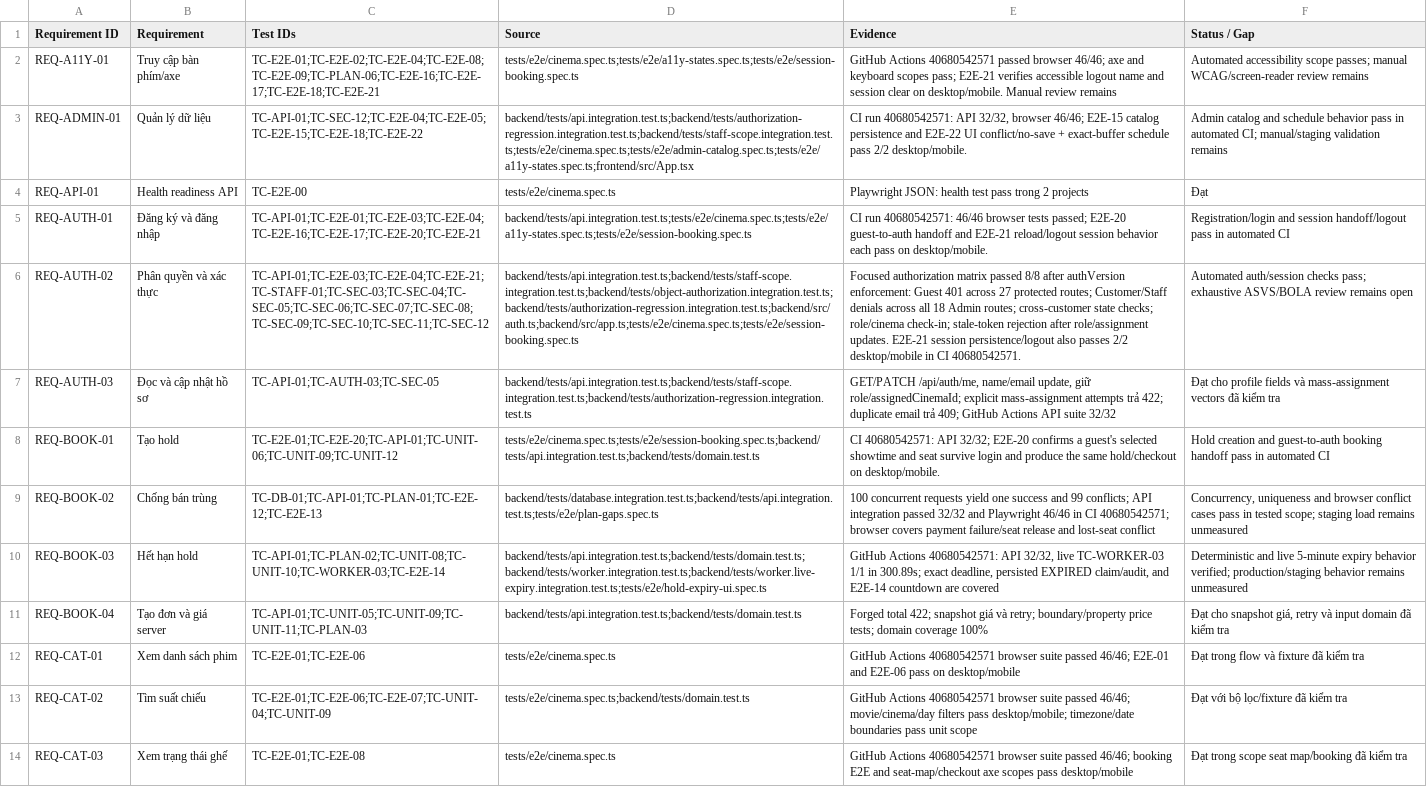
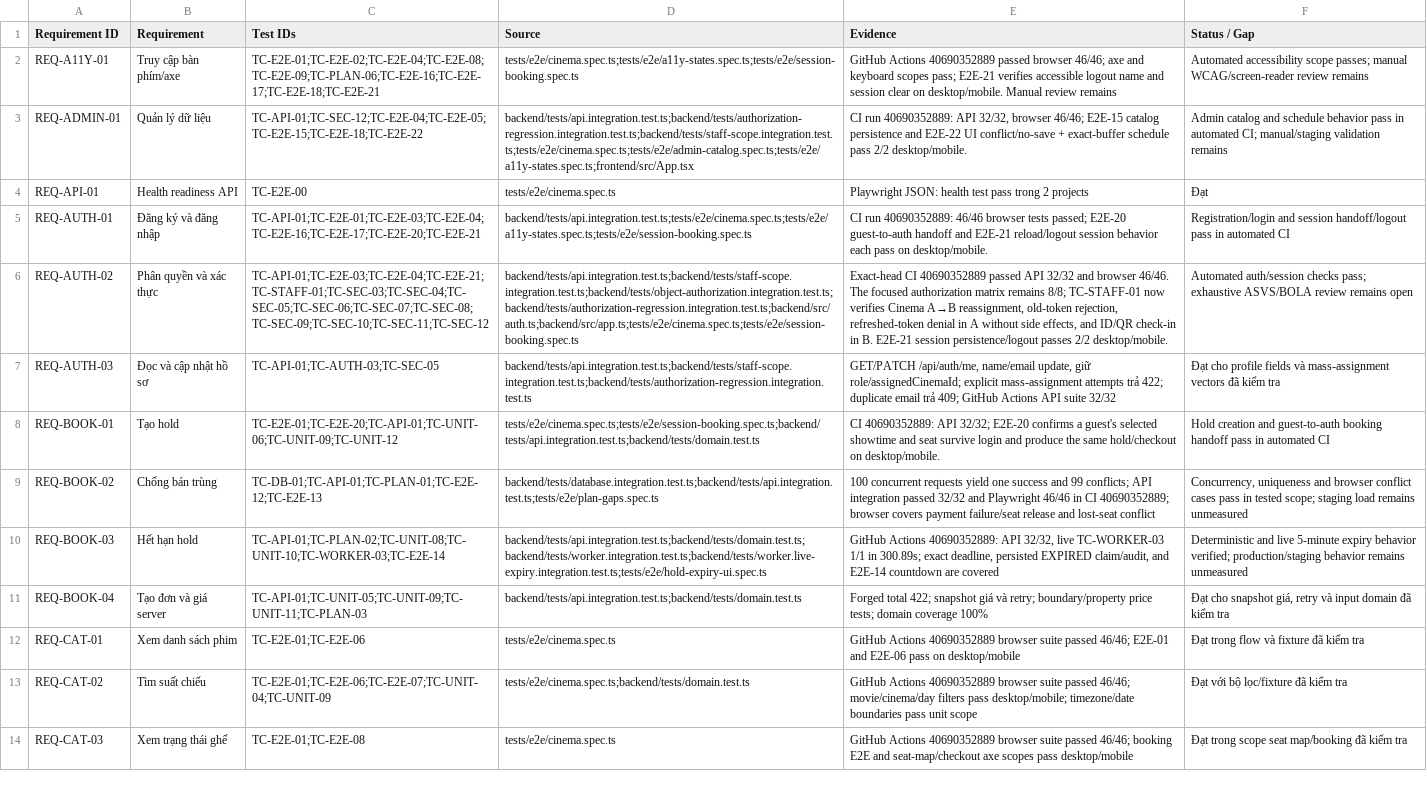
Before and after one commit to mahTuqn/DGKD_GK, a CSV file: docs/03-rtm.csv, drawn as a sheet; only a part is shown; the diff covers the shown part only; the diff names each change by its address in the sheet, - before the commit and + after, or states it on an @@ line.

Commit message:
docs: record exact-head QA evidence and remaining gates

```diff
--- a/docs/03-rtm.csv
+++ b/docs/03-rtm.csv
-E2 (Evidence): GitHub Actions 40680542571 passed browser…
+E2 (Evidence): GitHub Actions 40690352889 passed browser…
-E3 (Evidence): CI run 40680542571: API 32/32,…
+E3 (Evidence): CI run 40690352889: API 32/32,…
-E5 (Evidence): CI run 40680542571: 46/46 browser…
+E5 (Evidence): CI run 40690352889: 46/46 browser…
-E6 (Evidence): Focused authorization matrix passed 8/8 after authVersion enforcement: Guest 401 across 27 protected routes; Customer/Staff denials across all 18 Admin routes; cross-customer state checks; role/cinema check-in; stale-token rejection after role/assignment updates. E2E-21 session persistence/logout also passes 2/2 desktop/mobile in CI 40680542571.
+E6 (Evidence): Exact-head CI 40690352889 passed API 32/32 and browser 46/46. The focused authorization matrix remains 8/8; TC-STAFF-01 now verifies Cinema A→B reassignment, old-token rejection, refreshed-token denial in A without side effects, and ID/QR check-in in B. E2E-21 session persistence/logout passes 2/2 desktop/mobile.
-E8 (Evidence): CI 40680542571: API 32/32;…
+E8 (Evidence): CI 40690352889: API 32/32;…
-E9 (Evidence): …in CI 40680542571; browser covers…
+E9 (Evidence): …in CI 40690352889; browser covers…
-E10 (Evidence): GitHub Actions 40680542571: API 32/32,…
+E10 (Evidence): GitHub Actions 40690352889: API 32/32,…
-E12 (Evidence): GitHub Actions 40680542571 browser suite…
+E12 (Evidence): GitHub Actions 40690352889 browser suite…
-E13 (Evidence): GitHub Actions 40680542571 browser suite…
+E13 (Evidence): GitHub Actions 40690352889 browser suite…
-E14 (Evidence): GitHub Actions 40680542571 browser suite…
+E14 (Evidence): GitHub Actions 40690352889 browser suite…
```
Also changed, not shown: 9 edited cells elsewhere in this file, 4 other files.
